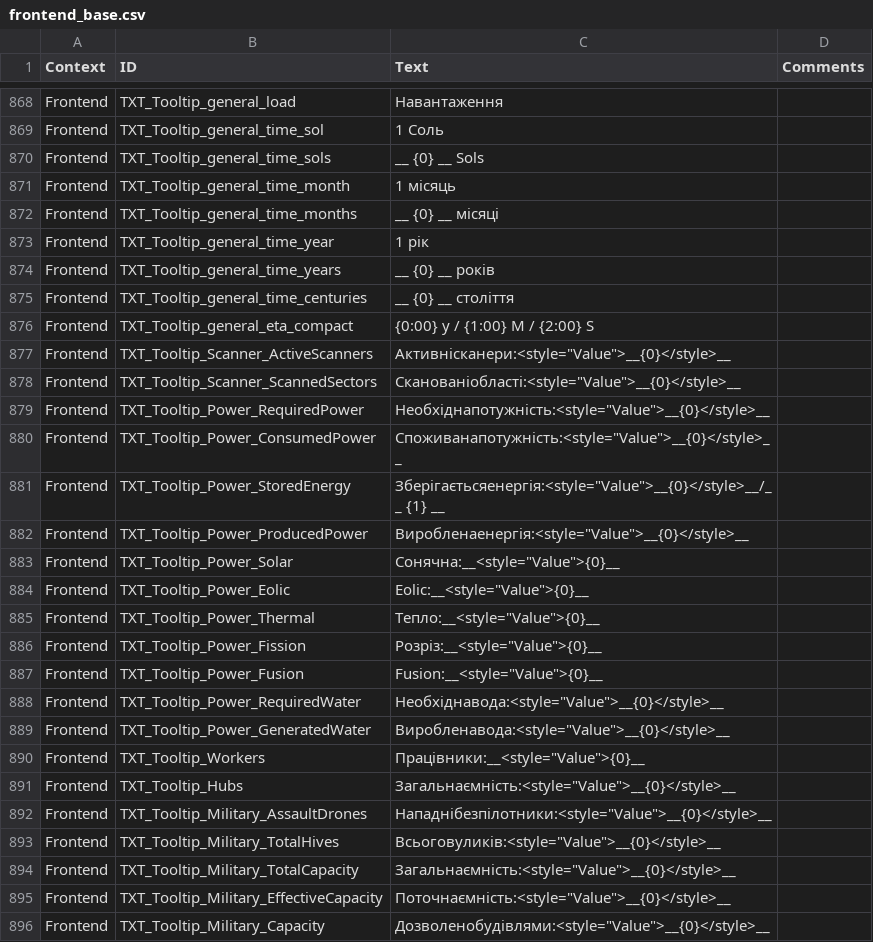
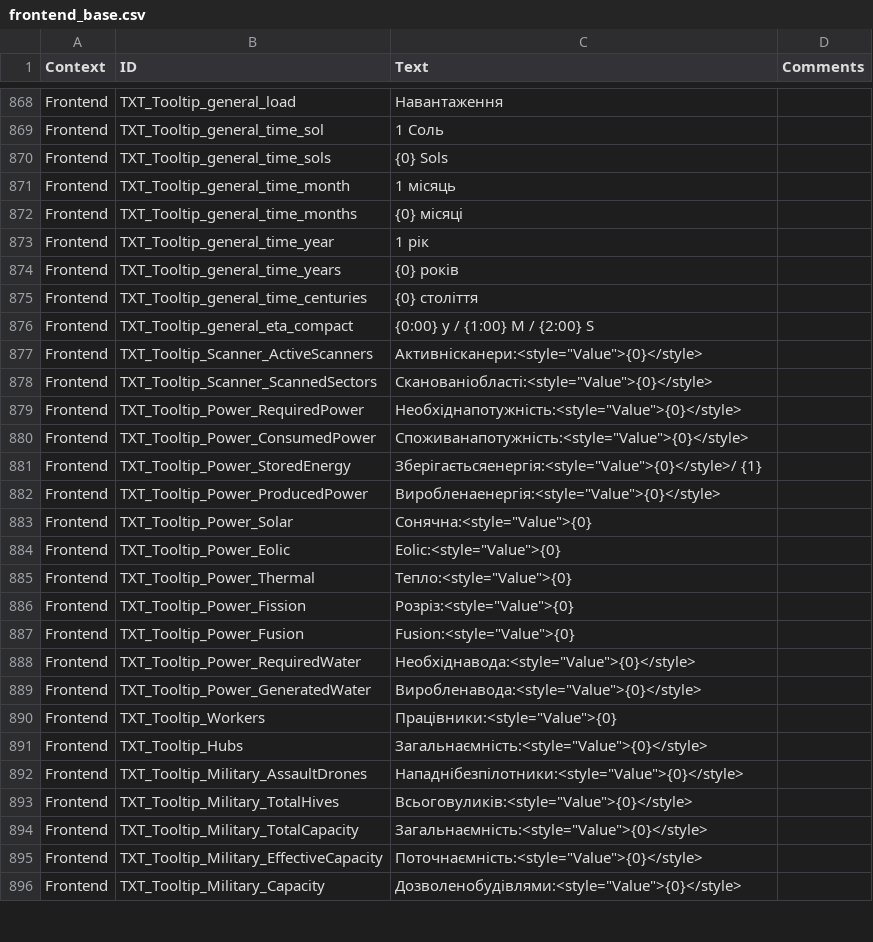
Before and after one commit to Capka3i/Ukrainian_localisation, a CSV file: Localisation/frontend_base.csv, drawn as a sheet; only a part is shown, gaps mark what is left out; the diff covers the shown part only.

```diff
--- a/Localisation/frontend_base.csv
+++ b/Localisation/frontend_base.csv
@@ -870,28 +870,28 @@ Frontend,TXT_Tooltip_general_load,Навантаження,
 Frontend,TXT_Tooltip_general_time_sol,1 Соль,
-Frontend,TXT_Tooltip_general_time_sols,__ {0} __ Sols,
+Frontend,TXT_Tooltip_general_time_sols, {0}  Sols,
 Frontend,TXT_Tooltip_general_time_month,1 місяць,
-Frontend,TXT_Tooltip_general_time_months,__ {0} __ місяці,
+Frontend,TXT_Tooltip_general_time_months, {0}  місяці,
 Frontend,TXT_Tooltip_general_time_year,1 рік,
-Frontend,TXT_Tooltip_general_time_years,__ {0} __ років,
-Frontend,TXT_Tooltip_general_time_centuries,__ {0} __ століття,
+Frontend,TXT_Tooltip_general_time_years, {0}  років,
+Frontend,TXT_Tooltip_general_time_centuries, {0}  століття,
 Frontend,TXT_Tooltip_general_eta_compact,{0:00} y / {1:00} M / {2:00} S,
-Frontend,TXT_Tooltip_Scanner_ActiveScanners,"Активнісканери:<style=""Value"">__{0}</style>__",
-Frontend,TXT_Tooltip_Scanner_ScannedSectors,"Сканованіобласті:<style=""Value"">__{0}</style>__",
-Frontend,TXT_Tooltip_Power_RequiredPower,"Необхіднапотужність:<style=""Value"">__{0}</style>__",
-Frontend,TXT_Tooltip_Power_ConsumedPower,"Споживанапотужність:<style=""Value"">__{0}</style>__",
-Frontend,TXT_Tooltip_Power_StoredEnergy,"Зберігаєтьсяенергія:<style=""Value"">__{0}</style>__/__ {1} __",
-Frontend,TXT_Tooltip_Power_ProducedPower,"Виробленаенергія:<style=""Value"">__{0}</style>__",
-Frontend,TXT_Tooltip_Power_Solar,"Сонячна:__<style=""Value"">{0}__",
-Frontend,TXT_Tooltip_Power_Eolic,"Eolic:__<style=""Value"">{0}__",
-Frontend,TXT_Tooltip_Power_Thermal,"Тепло:__<style=""Value"">{0}__",
-Frontend,TXT_Tooltip_Power_Fission,"Розріз:__<style=""Value"">{0}__",
-Frontend,TXT_Tooltip_Power_Fusion,"Fusion:__<style=""Value"">{0}__",
-Frontend,TXT_Tooltip_Power_RequiredWater,"Необхіднавода:<style=""Value"">__{0}</style>__",
-Frontend,TXT_Tooltip_Power_GeneratedWater,"Виробленавода:<style=""Value"">__{0}</style>__",
-Frontend,TXT_Tooltip_Workers,"Працівники:__<style=""Value"">{0}__",
-Frontend,TXT_Tooltip_Hubs,"Загальнаємність:<style=""Value"">__{0}</style>__",
-Frontend,TXT_Tooltip_Military_AssaultDrones,"Нападнібезпілотники:<style=""Value"">__{0}</style>__",
-Frontend,TXT_Tooltip_Military_TotalHives,"Всьоговуликів:<style=""Value"">__{0}</style>__",
-Frontend,TXT_Tooltip_Military_TotalCapacity,"Загальнаємність:<style=""Value"">__{0}</style>__",
-Frontend,TXT_Tooltip_Military_EffectiveCapacity,"Поточнаємність:<style=""Value"">__{0}</style>__",
-Frontend,TXT_Tooltip_Military_Capacity,"Дозволенобудівлями:<style=""Value"">__{0}</style>__",
+Frontend,TXT_Tooltip_Scanner_ActiveScanners,"Активнісканери:<style=""Value"">{0}</style>",
+Frontend,TXT_Tooltip_Scanner_ScannedSectors,"Сканованіобласті:<style=""Value"">{0}</style>",
+Frontend,TXT_Tooltip_Power_RequiredPower,"Необхіднапотужність:<style=""Value"">{0}</style>",
+Frontend,TXT_Tooltip_Power_ConsumedPower,"Споживанапотужність:<style=""Value"">{0}</style>",
+Frontend,TXT_Tooltip_Power_StoredEnergy,"Зберігаєтьсяенергія:<style=""Value"">{0}</style>/ {1} ",
+Frontend,TXT_Tooltip_Power_ProducedPower,"Виробленаенергія:<style=""Value"">{0}</style>",
+Frontend,TXT_Tooltip_Power_Solar,"Сонячна:<style=""Value"">{0}",
+Frontend,TXT_Tooltip_Power_Eolic,"Eolic:<style=""Value"">{0}",
+Frontend,TXT_Tooltip_Power_Thermal,"Тепло:<style=""Value"">{0}",
+Frontend,TXT_Tooltip_Power_Fission,"Розріз:<style=""Value"">{0}",
+Frontend,TXT_Tooltip_Power_Fusion,"Fusion:<style=""Value"">{0}",
+Frontend,TXT_Tooltip_Power_RequiredWater,"Необхіднавода:<style=""Value"">{0}</style>",
+Frontend,TXT_Tooltip_Power_GeneratedWater,"Виробленавода:<style=""Value"">{0}</style>",
+Frontend,TXT_Tooltip_Workers,"Працівники:<style=""Value"">{0}",
+Frontend,TXT_Tooltip_Hubs,"Загальнаємність:<style=""Value"">{0}</style>",
+Frontend,TXT_Tooltip_Military_AssaultDrones,"Нападнібезпілотники:<style=""Value"">{0}</style>",
+Frontend,TXT_Tooltip_Military_TotalHives,"Всьоговуликів:<style=""Value"">{0}</style>",
+Frontend,TXT_Tooltip_Military_TotalCapacity,"Загальнаємність:<style=""Value"">{0}</style>",
+Frontend,TXT_Tooltip_Military_EffectiveCapacity,"Поточнаємність:<style=""Value"">{0}</style>",
+Frontend,TXT_Tooltip_Military_Capacity,"Дозволенобудівлями:<style=""Value"">{0}</style>",
```
Also changed, not shown: 83 edited cells elsewhere in this file, Localisation/backend_comments.csv.
